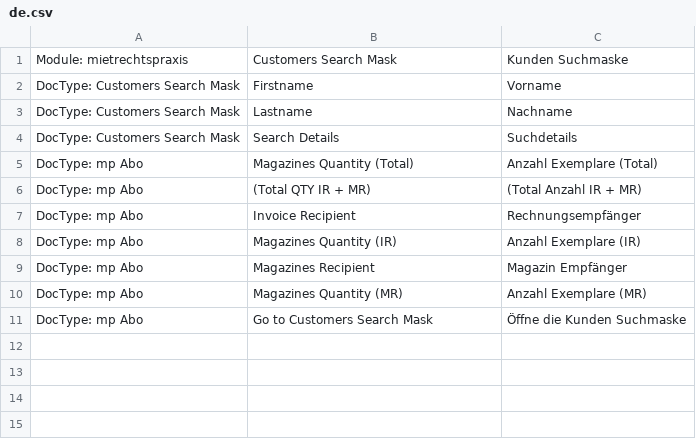
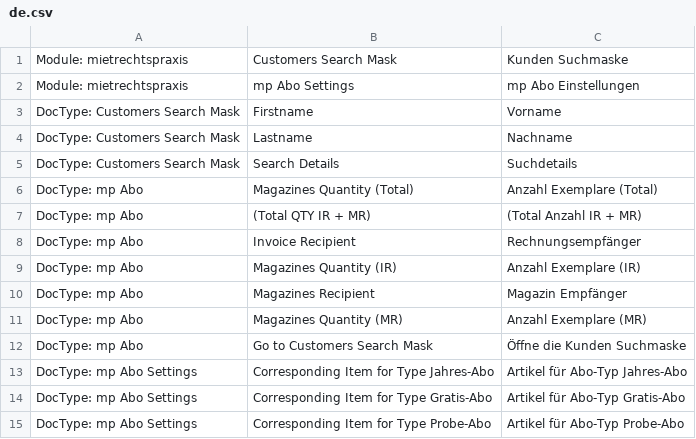
Before and after one commit to libracore/mietrechtspraxis, a CSV file: mietrechtspraxis/translations/de.csv, drawn as a sheet.

Commit message:
added mp Abo Settings Page

```diff
--- a/mietrechtspraxis/translations/de.csv
+++ b/mietrechtspraxis/translations/de.csv
@@ -1,2 +1,3 @@
 Module: mietrechtspraxis,Customers Search Mask,Kunden Suchmaske
+Module: mietrechtspraxis,mp Abo Settings,mp Abo Einstellungen
 DocType: Customers Search Mask,Firstname,Vorname
@@ -11 +12,4 @@ DocType: mp Abo,Magazines Quantity (MR),Anzahl Exemplare (MR)
 DocType: mp Abo,Go to Customers Search Mask,"Öffne die Kunden Suchmaske"
+DocType: mp Abo Settings,Corresponding Item for Type Jahres-Abo,Artikel für Abo-Typ Jahres-Abo
+DocType: mp Abo Settings,Corresponding Item for Type Gratis-Abo,Artikel für Abo-Typ Gratis-Abo
+DocType: mp Abo Settings,Corresponding Item for Type Probe-Abo,Artikel für Abo-Typ Probe-Abo
```
Also changed, not shown: 6 other files.
